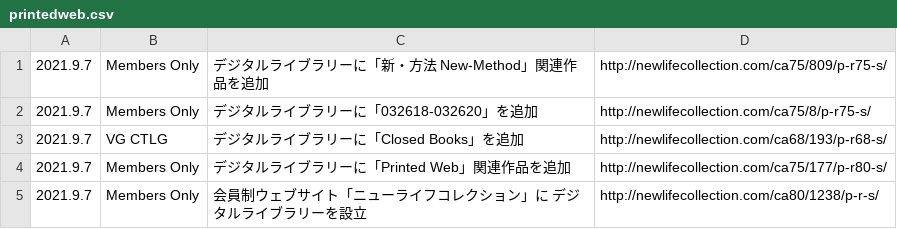
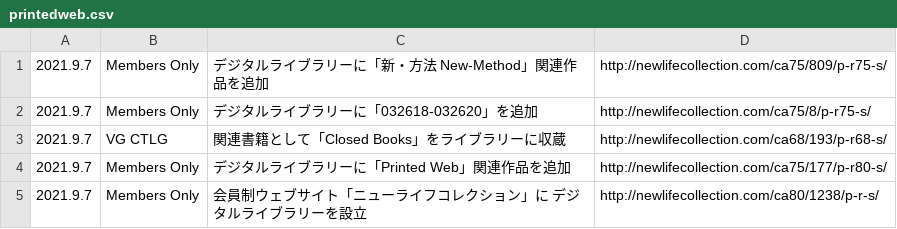
Before and after one commit to chottocrazy/index, a CSV file: update/printedweb.csv, drawn as a sheet.

Commit message:
Update printedweb.csv

```diff
--- a/update/printedweb.csv
+++ b/update/printedweb.csv
@@ -2,3 +2,3 @@
 2021.9.7,"Members Only",デジタルライブラリーに「032618-032620」を追加,http://newlifecollection.com/ca75/8/p-r75-s/
-2021.9.7,"VG CTLG",デジタルライブラリーに「Closed Books」を追加,http://newlifecollection.com/ca68/193/p-r68-s/
+2021.9.7,"VG CTLG",関連書籍として「Closed Books」をライブラリーに収蔵,http://newlifecollection.com/ca68/193/p-r68-s/
 2021.9.7,"Members Only",デジタルライブラリーに「Printed Web」関連作品を追加,http://newlifecollection.com/ca75/177/p-r80-s/
```
